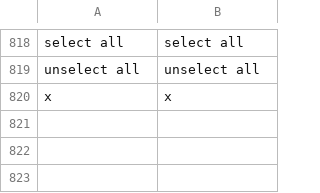
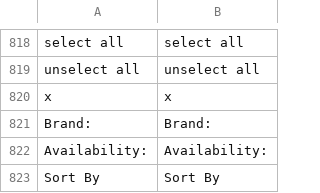
Before and after one commit to elderxavier/decoremundo, a CSV file: app/locale/en_US/Mage_Catalog.csv, drawn as a sheet; only a part is shown, gaps mark what is left out.

```diff
--- a/app/locale/en_US/Mage_Catalog.csv
+++ b/app/locale/en_US/Mage_Catalog.csv
@@ -820 +820,4 @@
 "x","x"
+"Brand:","Brand:"
+"Availability:","Availability:"
+"Sort By","Sort By"
```
Also changed, not shown: app/locale/en_US/Mage_CatalogRule.csv, app/locale/pt_BR/Mage_Catalog.csv, 11 other files.
